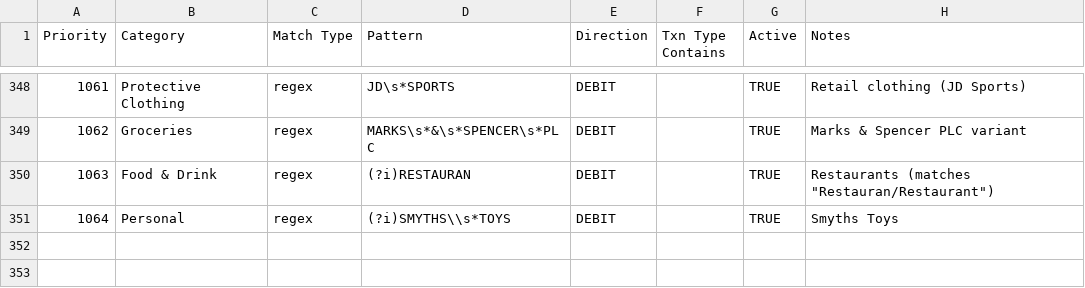
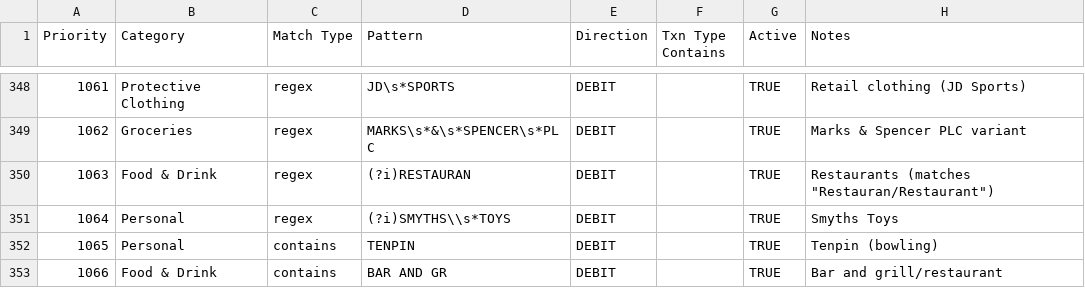
Before and after one commit to GeorgeFarrellx/PDF-Converter, a CSV file: Global Categorisation Rules.csv, drawn as a sheet; only a part is shown, gaps mark what is left out; the diff names each change by its address in the sheet, - before the commit and + after, or states it on an @@ line.

Commit message:
Add TENPIN and BAR AND GR global categorisation rules

```diff
--- a/Global Categorisation Rules.csv
+++ b/Global Categorisation Rules.csv
+row 352: 1065 | Personal | contains | TENPIN | DEBIT |  | TRUE | Tenpin (bowling)
+row 353: 1066 | Food & Drink | contains | BAR AND GR | DEBIT |  | TRUE | Bar and grill/restaurant
```
